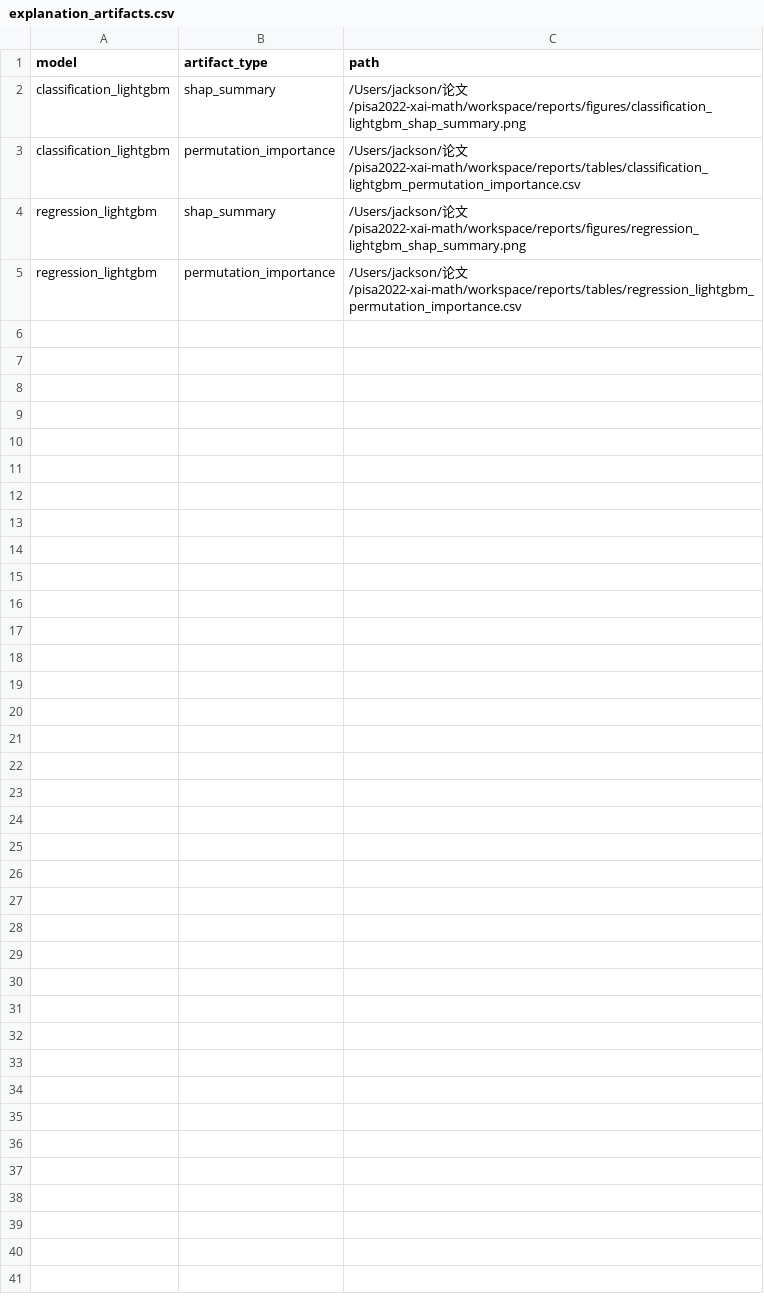
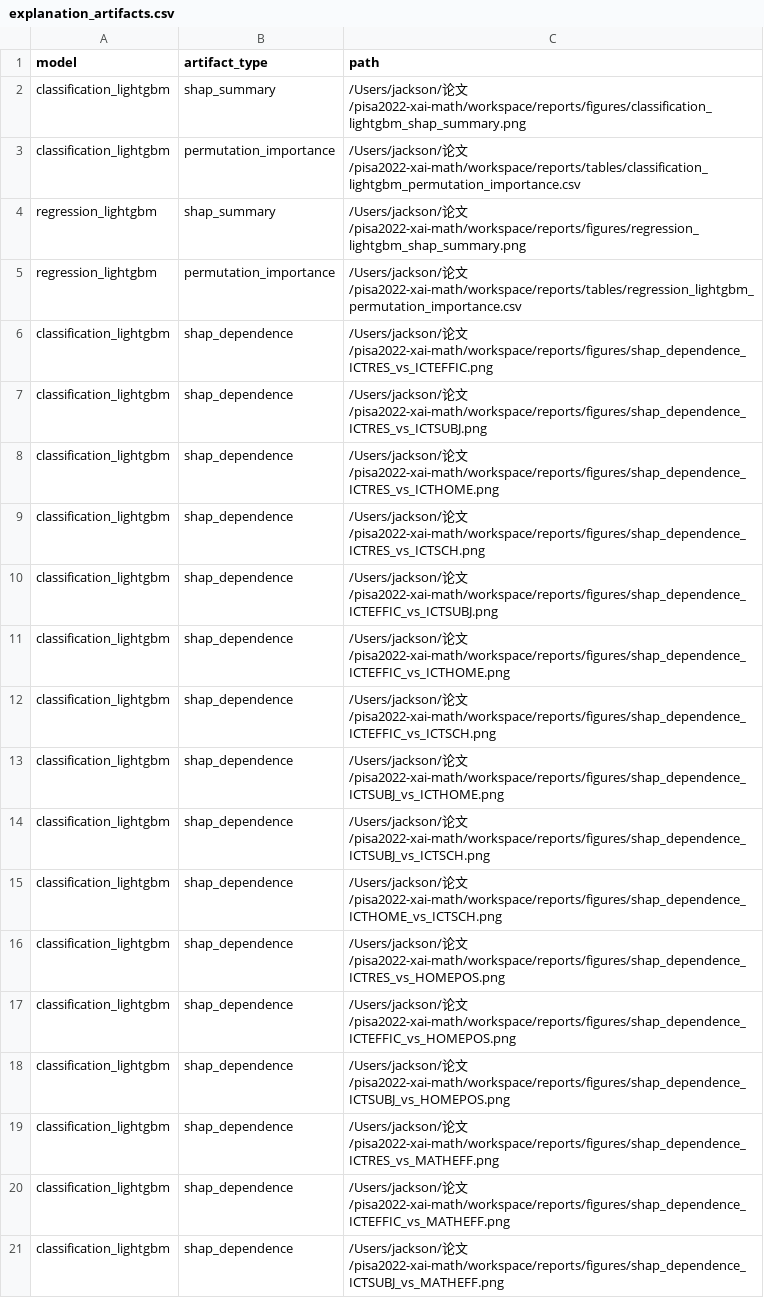
Before and after one commit to Jackxiaozhiren/pisa2022-xai-math, a CSV file: reports/tables/explanation_artifacts.csv, drawn as a sheet.

Commit message:
feat: Bayesian hyperparameter tuning, stacking ensemble, SHAP interaction analysis, theoretical framework, expanded references (54), and revised manuscript

```diff
--- a/reports/tables/explanation_artifacts.csv
+++ b/reports/tables/explanation_artifacts.csv
@@ -5 +5,17 @@ regression_lightgbm,shap_summary,/Users/jackson/论文/pisa2022-xai-math/workspa
 regression_lightgbm,permutation_importance,/Users/jackson/论文/pisa2022-xai-math/workspace/reports/tables/regression_lightgbm_permutation_importance.csv
+classification_lightgbm,shap_dependence,/Users/jackson/论文/pisa2022-xai-math/workspace/reports/figures/shap_dependence_ICTRES_vs_ICTEFFIC.png
+classification_lightgbm,shap_dependence,/Users/jackson/论文/pisa2022-xai-math/workspace/reports/figures/shap_dependence_ICTRES_vs_ICTSUBJ.png
+classification_lightgbm,shap_dependence,/Users/jackson/论文/pisa2022-xai-math/workspace/reports/figures/shap_dependence_ICTRES_vs_ICTHOME.png
+classification_lightgbm,shap_dependence,/Users/jackson/论文/pisa2022-xai-math/workspace/reports/figures/shap_dependence_ICTRES_vs_ICTSCH.png
+classification_lightgbm,shap_dependence,/Users/jackson/论文/pisa2022-xai-math/workspace/reports/figures/shap_dependence_ICTEFFIC_vs_ICTSUBJ.png
+classification_lightgbm,shap_dependence,/Users/jackson/论文/pisa2022-xai-math/workspace/reports/figures/shap_dependence_ICTEFFIC_vs_ICTHOME.png
+classification_lightgbm,shap_dependence,/Users/jackson/论文/pisa2022-xai-math/workspace/reports/figures/shap_dependence_ICTEFFIC_vs_ICTSCH.png
+classification_lightgbm,shap_dependence,/Users/jackson/论文/pisa2022-xai-math/workspace/reports/figures/shap_dependence_ICTSUBJ_vs_ICTHOME.png
+classification_lightgbm,shap_dependence,/Users/jackson/论文/pisa2022-xai-math/workspace/reports/figures/shap_dependence_ICTSUBJ_vs_ICTSCH.png
+classification_lightgbm,shap_dependence,/Users/jackson/论文/pisa2022-xai-math/workspace/reports/figures/shap_dependence_ICTHOME_vs_ICTSCH.png
+classification_lightgbm,shap_dependence,/Users/jackson/论文/pisa2022-xai-math/workspace/reports/figures/shap_dependence_ICTRES_vs_HOMEPOS.png
+classification_lightgbm,shap_dependence,/Users/jackson/论文/pisa2022-xai-math/workspace/reports/figures/shap_dependence_ICTEFFIC_vs_HOMEPOS.png
+classification_lightgbm,shap_dependence,/Users/jackson/论文/pisa2022-xai-math/workspace/reports/figures/shap_dependence_ICTSUBJ_vs_HOMEPOS.png
+classification_lightgbm,shap_dependence,/Users/jackson/论文/pisa2022-xai-math/workspace/reports/figures/shap_dependence_ICTRES_vs_MATHEFF.png
+classification_lightgbm,shap_dependence,/Users/jackson/论文/pisa2022-xai-math/workspace/reports/figures/shap_dependence_ICTEFFIC_vs_MATHEFF.png
+classification_lightgbm,shap_dependence,/Users/jackson/论文/pisa2022-xai-math/workspace/reports/figures/shap_dependence_ICTSUBJ_vs_MATHEFF.png
```
Also changed, not shown: reports/tables/calibration_bins.csv, reports/tables/calibration_metrics.csv, 45 other files.
